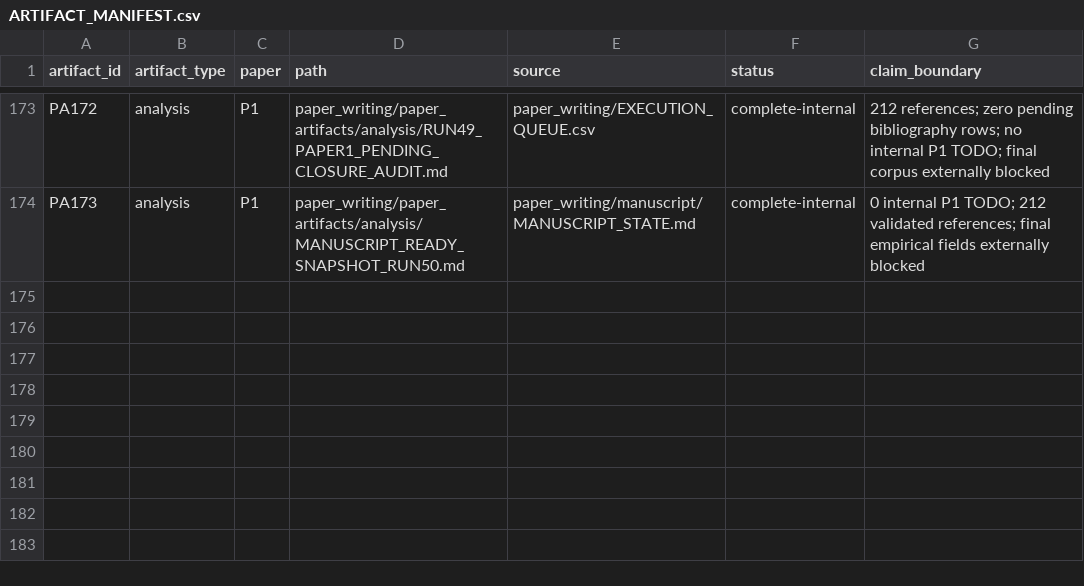
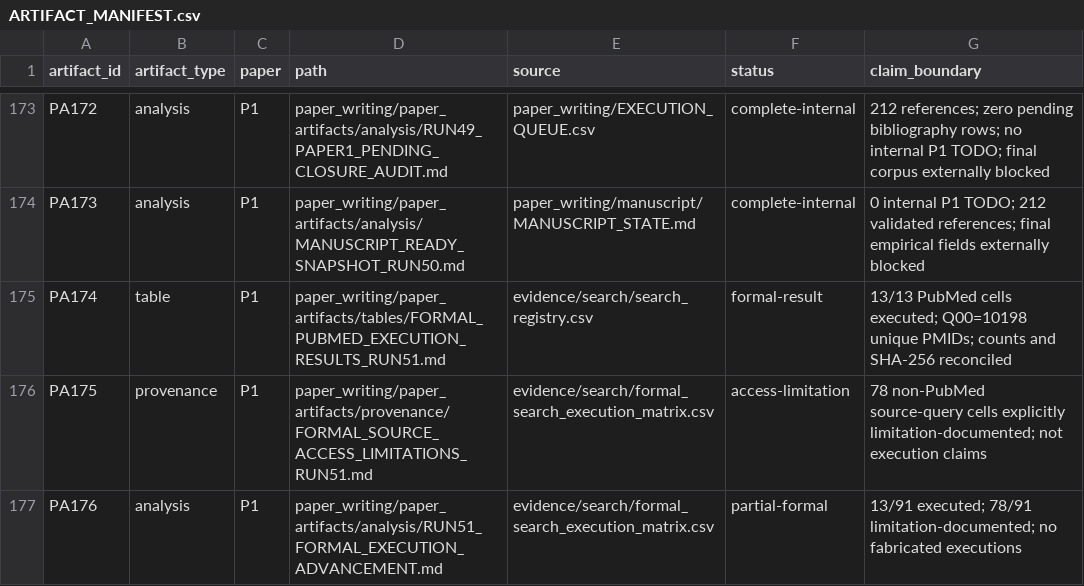
Before and after one commit to Arithmetic-Power-Geometry/Augmented-Reality-Systematic-Review, a CSV file: paper_writing/paper_artifacts/ARTIFACT_MANIFEST.csv, drawn as a sheet; only a part is shown, gaps mark what is left out; the diff names each change by its address in the sheet, - before the commit and + after, or states it on an @@ line.

Commit message:
Register Run 51 formal source execution artifacts

```diff
--- a/paper_writing/paper_artifacts/ARTIFACT_MANIFEST.csv
+++ b/paper_writing/paper_artifacts/ARTIFACT_MANIFEST.csv
+row 175: PA174 | table | P1 | paper_writing/paper_artifacts/tables/FORMAL_PUBMED_EXECUTION_RESULTS_RUN51.md | evidence/search/search_registry.csv | formal-result | 13/13 PubMed cells executed; Q00=10198 unique PMIDs; counts and SHA-256 reconciled
+row 176: PA175 | provenance | P1 | paper_writing/paper_artifacts/provenance/FORMAL_SOURCE_ACCESS_LIMITATIONS_RUN51.md | evidence/search/formal_search_execution_matrix.csv | access-limitation | 78 non-PubMed source-query cells explicitly limitation-documented; not execution claims
+row 177: PA176 | analysis | P1 | paper_writing/paper_artifacts/analysis/RUN51_FORMAL_EXECUTION_ADVANCEMENT.md | evidence/search/formal_search_execution_matrix.csv | partial-formal | 13/91 executed; 78/91 limitation-documented; no fabricated executions
```
